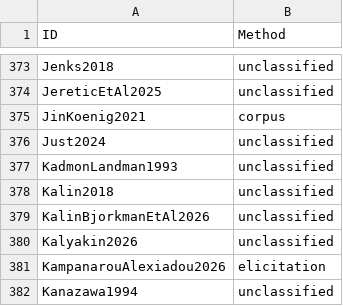
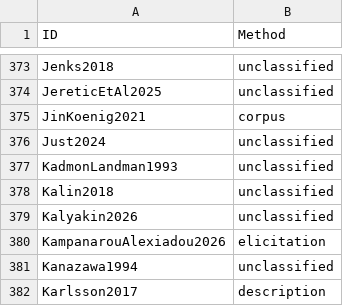
Before and after one commit to linglib-community/linglib, a CSV file: Linglib/Data/Examples/contributions.csv, drawn as a sheet; only a part is shown, gaps mark what is left out; the shorter side is filled out with more unchanged rows; the diff names each change by its address in the sheet, - before the commit and + after, or states it on an @@ line.

```diff
--- a/Linglib/Data/Examples/contributions.csv
+++ b/Linglib/Data/Examples/contributions.csv
-row 379: KalinBjorkmanEtAl2026 | unclassified
```
Also changed, not shown: 7 other files.
